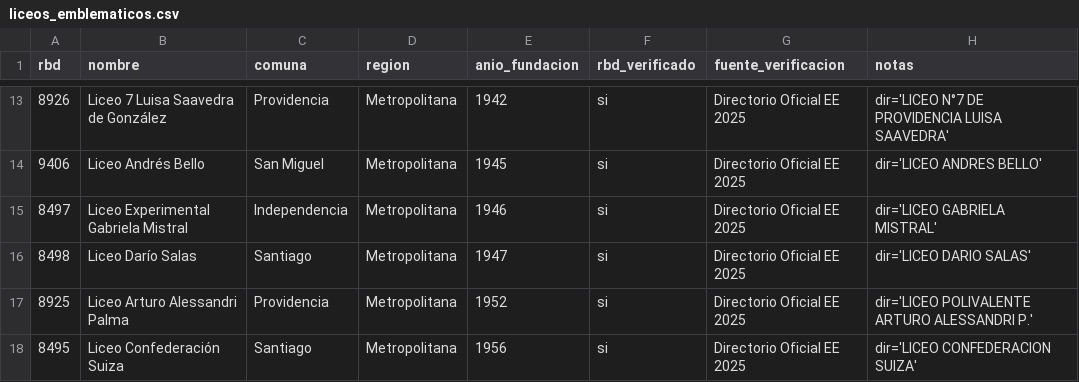
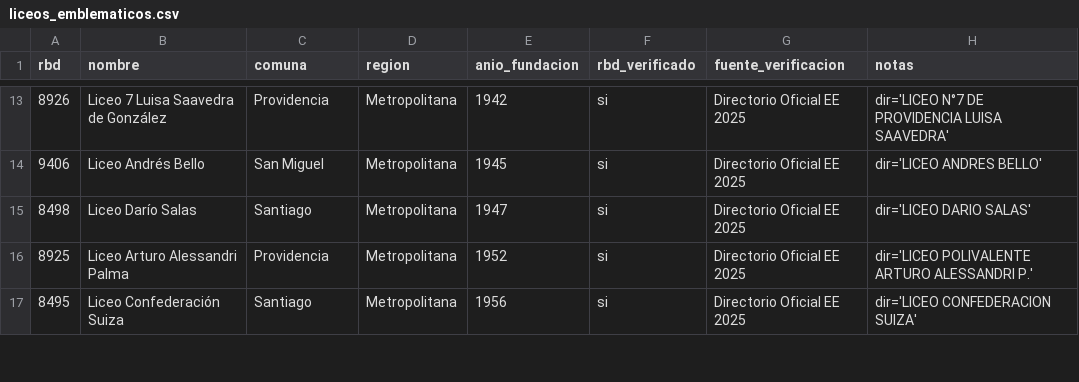
Before and after one commit to vicenteiglesiasl-hub/Proyecto-Educacion-MPP, a CSV file: scripts/referencias/liceos_emblematicos.csv, drawn as a sheet; only a part is shown, gaps mark what is left out; the diff names each change by its address in the sheet, - before the commit and + after, or states it on an @@ line.

```diff
--- a/scripts/referencias/liceos_emblematicos.csv
+++ b/scripts/referencias/liceos_emblematicos.csv
-row 15: 8497 | Liceo Experimental Gabriela Mistral | Independencia | Metropolitana | 1946 | si | Directorio Oficial EE 2025 | dir='LICEO GABRIELA MISTRAL'
```
Also changed, not shown: 1 other file.
